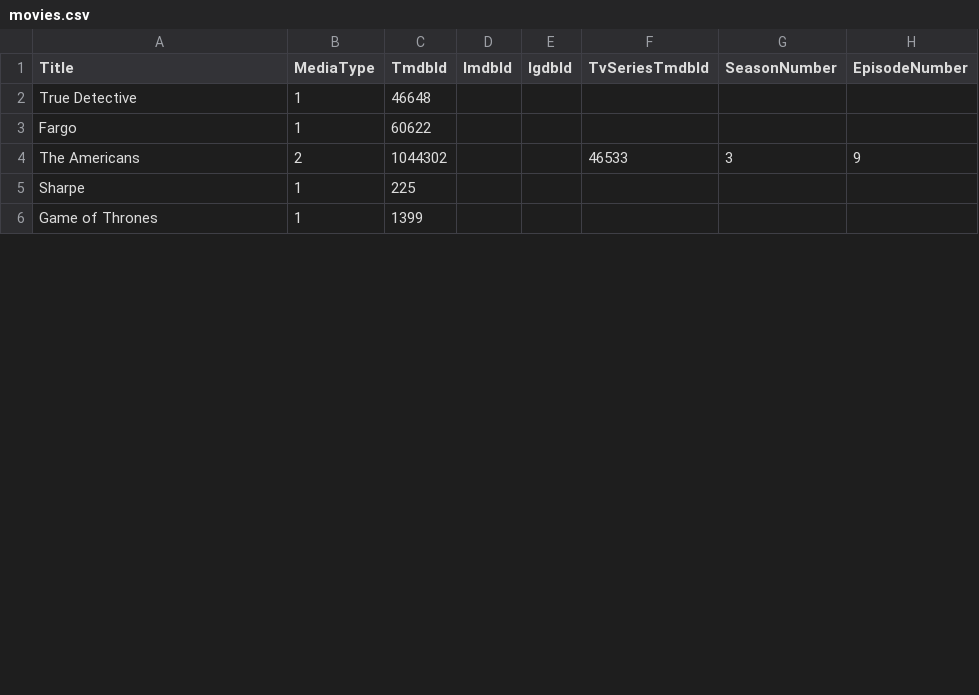
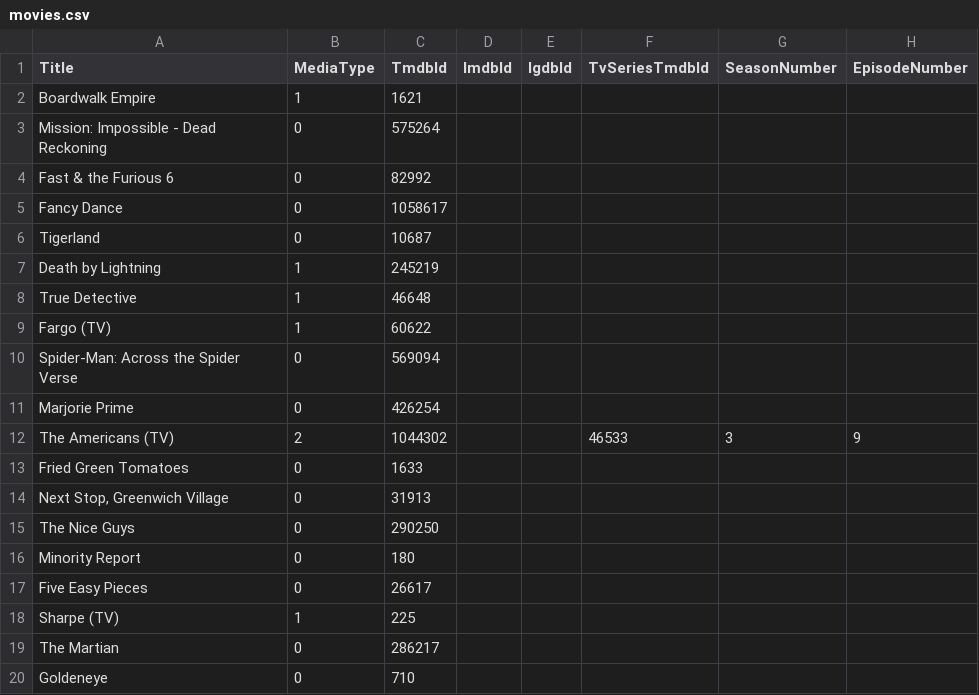
Before and after one commit to hmsiegel/ScreenDrafts, a CSV file: src/screendrafts.api/data/movies.csv, drawn as a sheet; only a part is shown; the shorter side is filled out with more unchanged rows; the diff covers the shown part only.

Commit message:
feat(seedesr): ✨ Add honorifics seeder tool and related infra updates
Introduce ScreenDrafts.Seeding.Honorifics project for backfilling drafter and movie honorifics in the reporting schema. Add Dockerfile, config, and DI setup for standalone or containerized runs. Update solution, docker-compose, and seed.ps1 to support the new seeder. Improve SQL clarity in reporting handlers, add new event consumers for honorifics, and fix minor seeding bugs. Update movies.csv, add new images and test configs, and perform minor code cleanup.

```diff
--- a/src/screendrafts.api/data/movies.csv
+++ b/src/screendrafts.api/data/movies.csv
@@ -1,5 +1,20 @@
 Title,MediaType,TmdbId,ImdbId,IgdbId,TvSeriesTmdbId,SeasonNumber,EpisodeNumber
+Boardwalk Empire,1,1621,,,,,
+Mission: Impossible - Dead Reckoning,0,575264,,,,,
+Fast & the Furious 6,0,82992,,,,,
+Fancy Dance,0,1058617,,,,,
+Tigerland,0,10687,,,,,
+Death by Lightning,1,245219,,,,,
 True Detective,1,46648,,,,,
-Fargo,1,60622,,,,,
-The Americans,2,1044302,,,46533,3,9
-Sharpe,1,225,,,,,
+Fargo (TV),1,60622,,,,,
+Spider-Man: Across the Spider Verse,0,569094,,,,,
+Marjorie Prime,0,426254,,,,,
+The Americans (TV),2,1044302,,,46533,3,9
+Fried Green Tomatoes,0,1633,,,,,
+"Next Stop, Greenwich Village",0,31913,,,,,
+The Nice Guys,0,290250,,,,,
+Minority Report,0,180,,,,,
+Five Easy Pieces,0,26617,,,,,
+Sharpe (TV),1,225,,,,,
+The Martian,0,286217,,,,,
+Goldeneye,0,710,,,,,
```
Also changed, not shown: 15 added rows, 18 removed rows and 5 edited cells elsewhere in this file, 36 other files.
